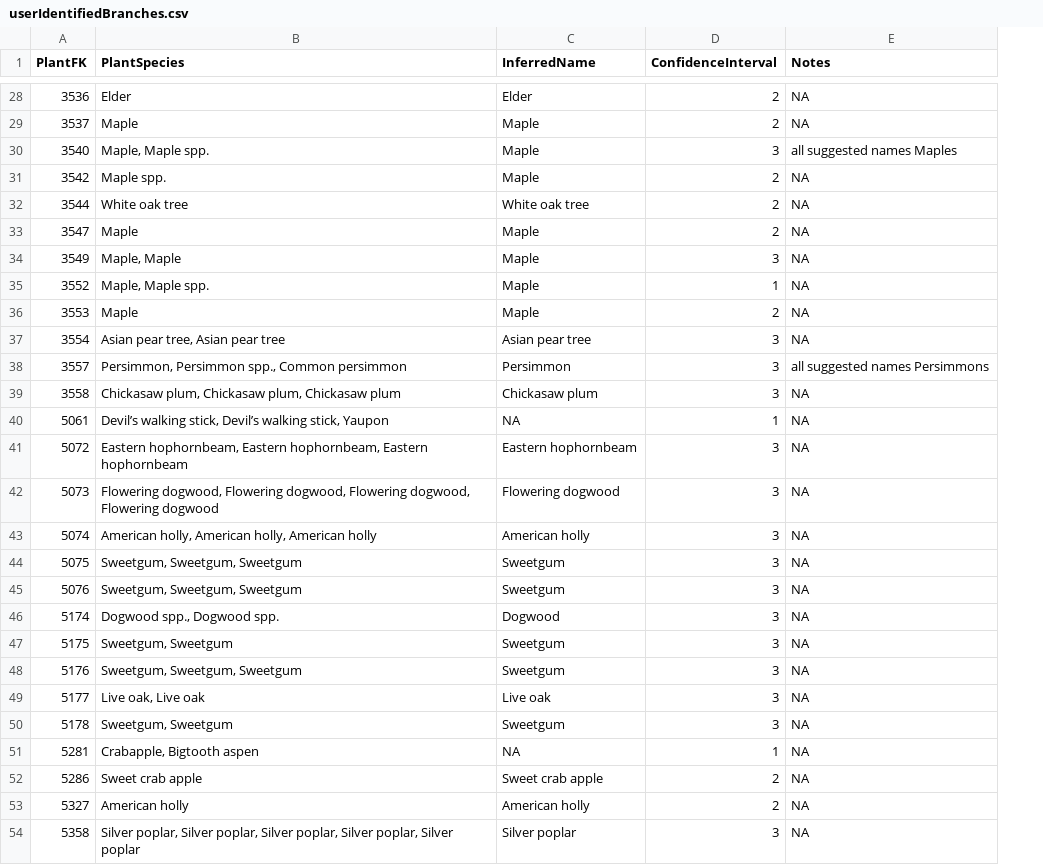
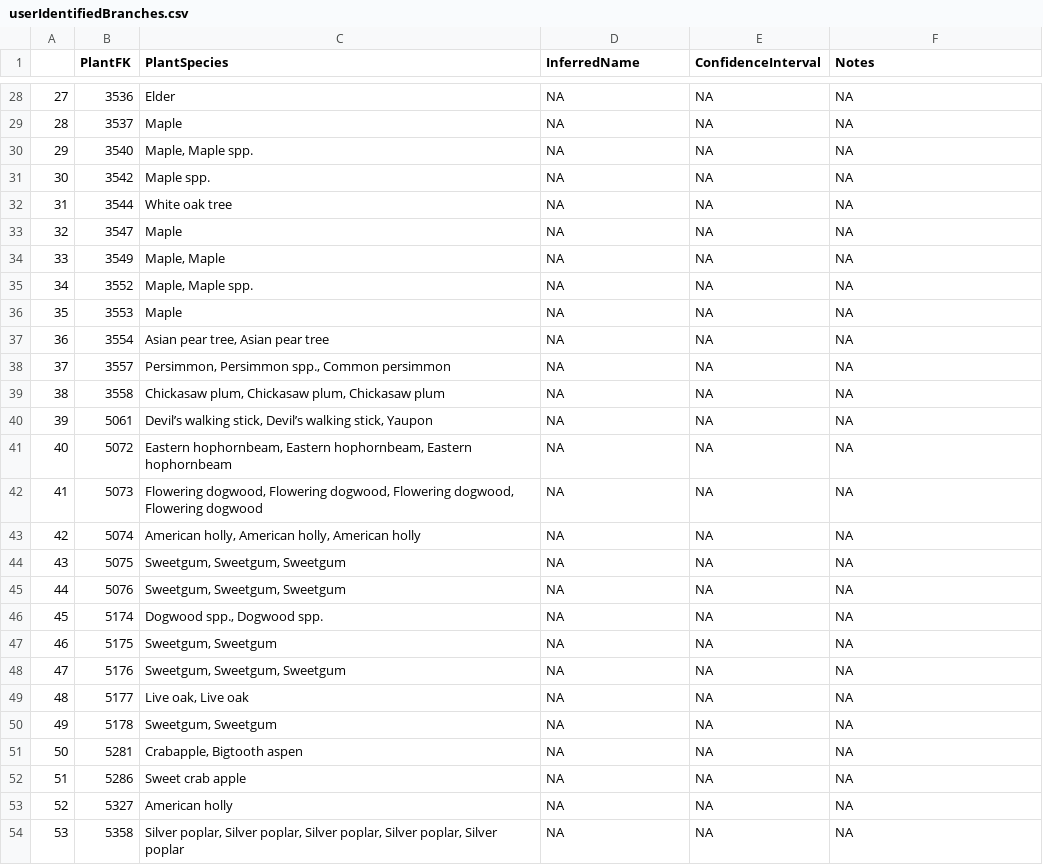
Before and after one commit to hurlbertlab/caterpillars-on-plants, a CSV file: PlantsToIdentify/userIdentifiedBranches.csv, drawn as a sheet; only a part is shown, gaps mark what is left out; addresses are those after the commit; the diff covers the shown part only; the diff names each change by its address in the sheet, - before the commit and + after, or states it on an @@ line.

```diff
--- a/PlantsToIdentify/userIdentifiedBranches.csv
+++ b/PlantsToIdentify/userIdentifiedBranches.csv
+column A, rows 28-54: 27 | 28 | 29 | 30 | 31 | 32 | 33 | 34 | 35 | 36 | 37 | 38 | 39 | 40 | 41 | 42 | 43 | 44 | 45 | 46 | 47 | 48 | 49 | 50 | 51 | 52 | 53
-D28 (InferredName): Elder
+D28 (InferredName): NA
-E28:E29 (ConfidenceInterval): 2
+E28:E29 (ConfidenceInterval): NA
-D29:D31 (InferredName): Maple
+D29:D31 (InferredName): NA
-E30 (ConfidenceInterval): 3
+E30 (ConfidenceInterval): NA
-F30 (Notes): all suggested names Maples
+F30 (Notes): NA
-E31:E33 (ConfidenceInterval): 2
+E31:E33 (ConfidenceInterval): NA
-D32 (InferredName): White oak tree
+D32 (InferredName): NA
-D33:D36 (InferredName): Maple
+D33:D36 (InferredName): NA
-E34 (ConfidenceInterval): 3
+E34 (ConfidenceInterval): NA
-E35 (ConfidenceInterval): 1
+E35 (ConfidenceInterval): NA
-E36 (ConfidenceInterval): 2
+E36 (ConfidenceInterval): NA
-D37 (InferredName): Asian pear tree
+D37 (InferredName): NA
-E37:E39 (ConfidenceInterval): 3
+E37:E39 (ConfidenceInterval): NA
-D38 (InferredName): Persimmon
+D38 (InferredName): NA
-F38 (Notes): all suggested names Persimmons
+F38 (Notes): NA
-D39 (InferredName): Chickasaw plum
+D39 (InferredName): NA
-E40 (ConfidenceInterval): 1
+E40 (ConfidenceInterval): NA
-D41 (InferredName): Eastern hophornbeam
+D41 (InferredName): NA
-E41:E50 (ConfidenceInterval): 3
+E41:E50 (ConfidenceInterval): NA
-D42 (InferredName): Flowering dogwood
+D42 (InferredName): NA
-D43 (InferredName): American holly
+D43 (InferredName): NA
-D44:D45 (InferredName): Sweetgum
+D44:D45 (InferredName): NA
-D46 (InferredName): Dogwood
+D46 (InferredName): NA
-D47:D48 (InferredName): Sweetgum
+D47:D48 (InferredName): NA
-D49 (InferredName): Live oak
+D49 (InferredName): NA
-D50 (InferredName): Sweetgum
+D50 (InferredName): NA
-E51 (ConfidenceInterval): 1
+E51 (ConfidenceInterval): NA
-D52 (InferredName): Sweet crab apple
+D52 (InferredName): NA
-E52:E53 (ConfidenceInterval): 2
+E52:E53 (ConfidenceInterval): NA
-D53 (InferredName): American holly
+D53 (InferredName): NA
-D54 (InferredName): Silver poplar
+D54 (InferredName): NA
-E54 (ConfidenceInterval): 3
+E54 (ConfidenceInterval): NA
```
Also changed, not shown: 115 edited cells elsewhere in this file, PlantsToIdentify/JoinedBranches.csv, PlantsToIdentify/branchesWithPhotos.csv, 8 other files.
